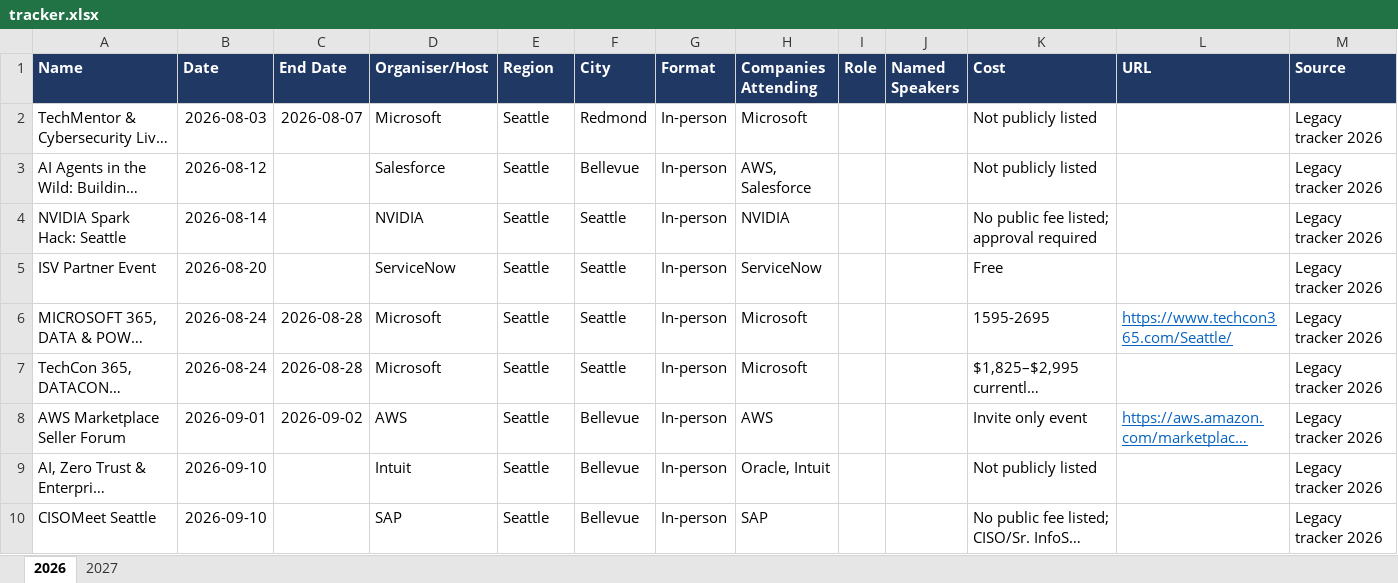
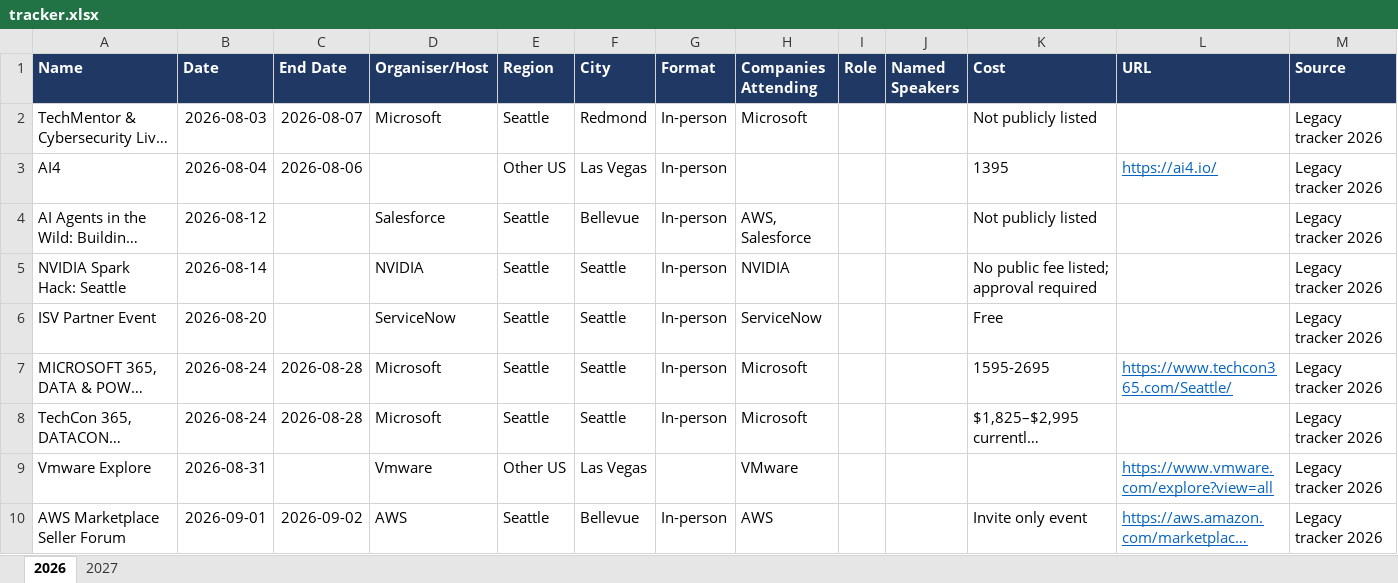
Before and after one commit to AyushKishor/Event_Tracker, an Excel workbook: tracker.xlsx, sheet 2026, drawn as a sheet; only a part is shown; the shorter side is filled out with more unchanged rows; long unchanged cells end in …; values as stored, in another font and other column widths than the file's, no borders; table styles not drawn; the diff covers the shown part only; the diff names each change by its address in the sheet, - before the commit and + after, or states it on an @@ line.

```diff
--- a/tracker.xlsx (sheet 2026)
+++ b/tracker.xlsx (sheet 2026)
+row 3: AI4 | 2026-08-04 | 2026-08-06 |  | Other US | Las Vegas | In-person |  |  |  | 1395 | https://ai4.io/ | Legacy tracker 2026
+row 9: Vmware Explore | 2026-08-31 |  | Vmware | Other US | Las Vegas |  | VMware |  |  |  | https://www.vmware.com/explore?view=all | Legacy tracker 2026
```
Also changed, not shown: 8 added rows and 2 removed rows elsewhere in this sheet, sheet 2027, 3 other files.
